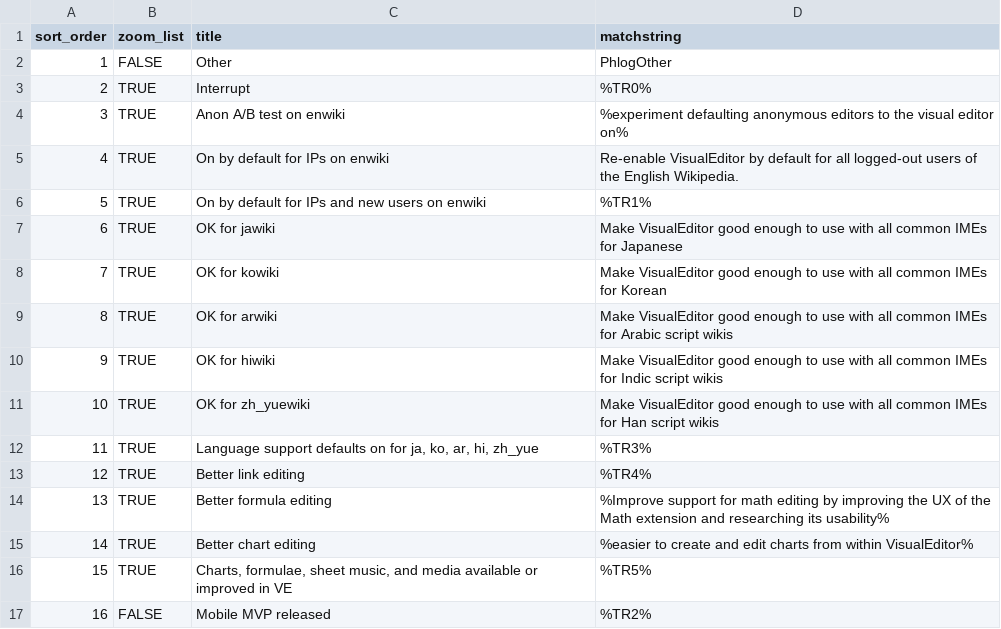
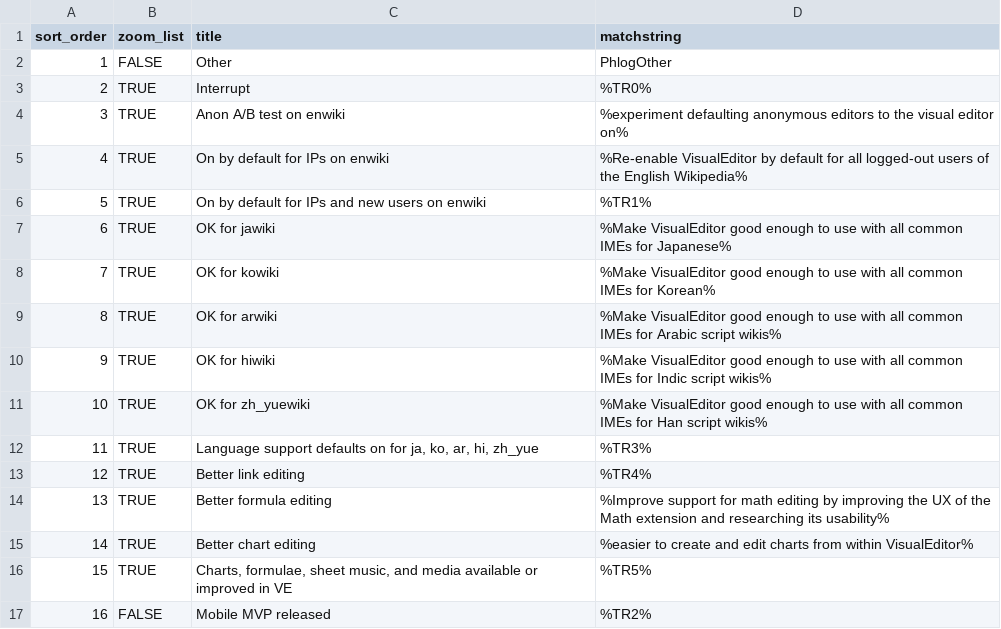
Before and after one commit to wikimedia/phlogiston, a CSV file: ve_recategorization.csv, drawn as a sheet.

Commit message:
Update ve_recategorization.csv
Put wildcards back in

```diff
--- a/ve_recategorization.csv
+++ b/ve_recategorization.csv
@@ -4,9 +4,9 @@ sort_order,zoom_list,title,matchstring
 3,TRUE,Anon A/B test on enwiki,%experiment defaulting anonymous editors to the visual editor on%
-4,TRUE,On by default for IPs on enwiki,Re-enable VisualEditor by default for all logged-out users of the English Wikipedia.
+4,TRUE,On by default for IPs on enwiki,%Re-enable VisualEditor by default for all logged-out users of the English Wikipedia%
 5,TRUE,On by default for IPs and new users on enwiki,%TR1%
-6,TRUE,OK for jawiki,Make VisualEditor good enough to use with all common IMEs for Japanese
-7,TRUE,OK for kowiki,Make VisualEditor good enough to use with all common IMEs for Korean
-8,TRUE,OK for arwiki,Make VisualEditor good enough to use with all common IMEs for Arabic script wikis
-9,TRUE,OK for hiwiki,Make VisualEditor good enough to use with all common IMEs for Indic script wikis
-10,TRUE,OK for zh_yuewiki,Make VisualEditor good enough to use with all common IMEs for Han script wikis
+6,TRUE,OK for jawiki,%Make VisualEditor good enough to use with all common IMEs for Japanese%
+7,TRUE,OK for kowiki,%Make VisualEditor good enough to use with all common IMEs for Korean%
+8,TRUE,OK for arwiki,%Make VisualEditor good enough to use with all common IMEs for Arabic script wikis%
+9,TRUE,OK for hiwiki,%Make VisualEditor good enough to use with all common IMEs for Indic script wikis%
+10,TRUE,OK for zh_yuewiki,%Make VisualEditor good enough to use with all common IMEs for Han script wikis%
 11,TRUE,"Language support defaults on for ja, ko, ar, hi, zh_yue",%TR3%
```
